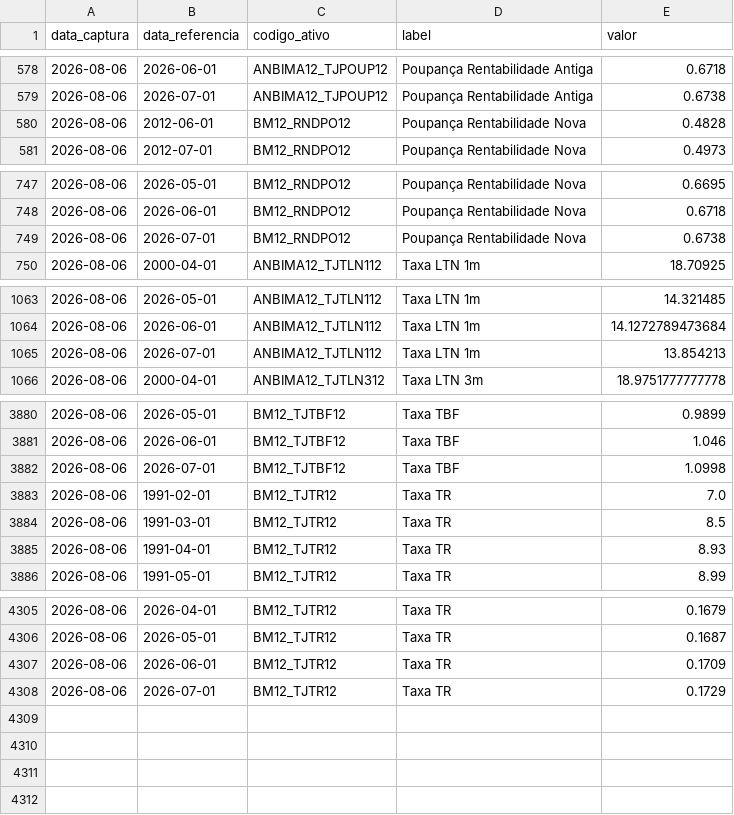
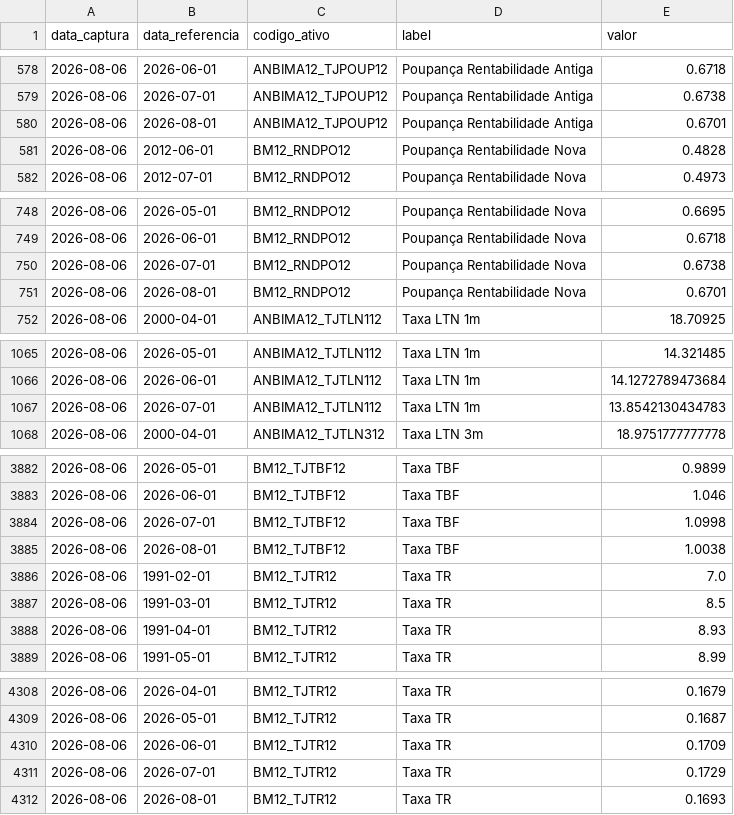
Before and after one commit to PulseDataLabs/PulseFlat, a CSV file: data/ipea_taxas_juros.csv, drawn as a sheet; only a part is shown, gaps mark what is left out; the diff covers the shown part only.

```diff
--- a/data/ipea_taxas_juros.csv
+++ b/data/ipea_taxas_juros.csv
@@ -579,2 +579,3 @@ data_captura,data_referencia,codigo_ativo,label,valor
 2026-08-06,2026-07-01,ANBIMA12_TJPOUP12,Poupança Rentabilidade Antiga,0.6738
+2026-08-06,2026-08-01,ANBIMA12_TJPOUP12,Poupança Rentabilidade Antiga,0.6701
 2026-08-06,2012-06-01,BM12_RNDPO12,Poupança Rentabilidade Nova,0.4828
@@ -749,2 +750,3 @@ data_captura,data_referencia,codigo_ativo,label,valor
 2026-08-06,2026-07-01,BM12_RNDPO12,Poupança Rentabilidade Nova,0.6738
+2026-08-06,2026-08-01,BM12_RNDPO12,Poupança Rentabilidade Nova,0.6701
 2026-08-06,2000-04-01,ANBIMA12_TJTLN112,Taxa LTN 1m,18.70925
@@ -1064,3 +1066,3 @@ data_captura,data_referencia,codigo_ativo,label,valor
 2026-08-06,2026-06-01,ANBIMA12_TJTLN112,Taxa LTN 1m,14.1272789473684
-2026-08-06,2026-07-01,ANBIMA12_TJTLN112,Taxa LTN 1m,13.854213
+2026-08-06,2026-07-01,ANBIMA12_TJTLN112,Taxa LTN 1m,13.8542130434783
 2026-08-06,2000-04-01,ANBIMA12_TJTLN312,Taxa LTN 3m,18.9751777777778
@@ -3882,2 +3884,3 @@ data_captura,data_referencia,codigo_ativo,label,valor
 2026-08-06,2026-07-01,BM12_TJTBF12,Taxa TBF,1.0998
+2026-08-06,2026-08-01,BM12_TJTBF12,Taxa TBF,1.0038
 2026-08-06,1991-02-01,BM12_TJTR12,Taxa TR,7.0
@@ -4308 +4311,2 @@ data_captura,data_referencia,codigo_ativo,label,valor
 2026-08-06,2026-07-01,BM12_TJTR12,Taxa TR,0.1729
+2026-08-06,2026-08-01,BM12_TJTR12,Taxa TR,0.1693
```
Also changed, not shown: 3 edited cells elsewhere in this file, data/bcb_ptax.csv, data/bcb_sgs.csv, 28 other files.
